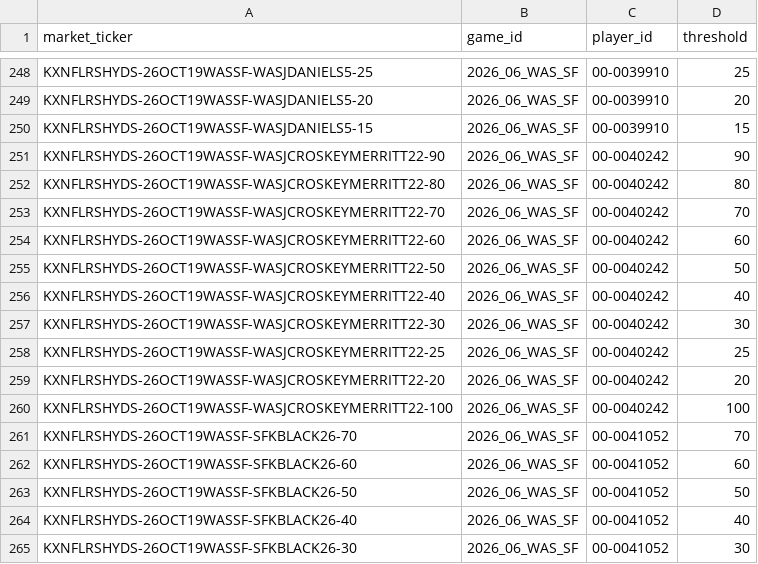
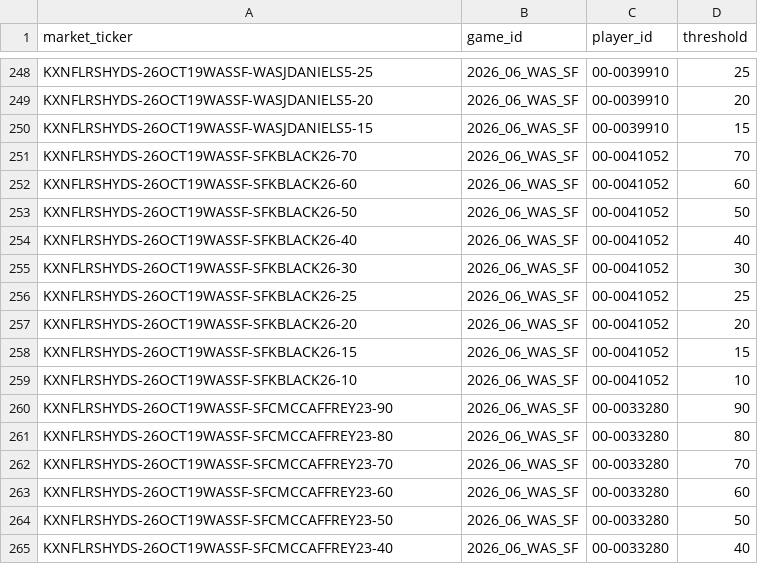
Before and after one commit to SaintSteven/Kalshi-trading-backend, a CSV file: research/nfl_prospective_paper_v001/data/rushing_market_mapping.csv, drawn as a sheet; only a part is shown, gaps mark what is left out; the shorter side is filled out with more unchanged rows.

```diff
--- a/research/nfl_prospective_paper_v001/data/rushing_market_mapping.csv
+++ b/research/nfl_prospective_paper_v001/data/rushing_market_mapping.csv
@@ -250,12 +250,2 @@ KXNFLRSHYDS-26OCT19WASSF-WASJDANIELS5-20,2026_06_WAS_SF,00-0039910,20
 KXNFLRSHYDS-26OCT19WASSF-WASJDANIELS5-15,2026_06_WAS_SF,00-0039910,15
-KXNFLRSHYDS-26OCT19WASSF-WASJCROSKEYMERRITT22-90,2026_06_WAS_SF,00-0040242,90
-KXNFLRSHYDS-26OCT19WASSF-WASJCROSKEYMERRITT22-80,2026_06_WAS_SF,00-0040242,80
-KXNFLRSHYDS-26OCT19WASSF-WASJCROSKEYMERRITT22-70,2026_06_WAS_SF,00-0040242,70
-KXNFLRSHYDS-26OCT19WASSF-WASJCROSKEYMERRITT22-60,2026_06_WAS_SF,00-0040242,60
-KXNFLRSHYDS-26OCT19WASSF-WASJCROSKEYMERRITT22-50,2026_06_WAS_SF,00-0040242,50
-KXNFLRSHYDS-26OCT19WASSF-WASJCROSKEYMERRITT22-40,2026_06_WAS_SF,00-0040242,40
-KXNFLRSHYDS-26OCT19WASSF-WASJCROSKEYMERRITT22-30,2026_06_WAS_SF,00-0040242,30
-KXNFLRSHYDS-26OCT19WASSF-WASJCROSKEYMERRITT22-25,2026_06_WAS_SF,00-0040242,25
-KXNFLRSHYDS-26OCT19WASSF-WASJCROSKEYMERRITT22-20,2026_06_WAS_SF,00-0040242,20
-KXNFLRSHYDS-26OCT19WASSF-WASJCROSKEYMERRITT22-100,2026_06_WAS_SF,00-0040242,100
 KXNFLRSHYDS-26OCT19WASSF-SFKBLACK26-70,2026_06_WAS_SF,00-0041052,70
```
Also changed, not shown: research/nfl_prospective_paper_v001/data/collector_health.csv, research/nfl_prospective_paper_v001/data/independent_rushing_projections.csv, 8 other files.
